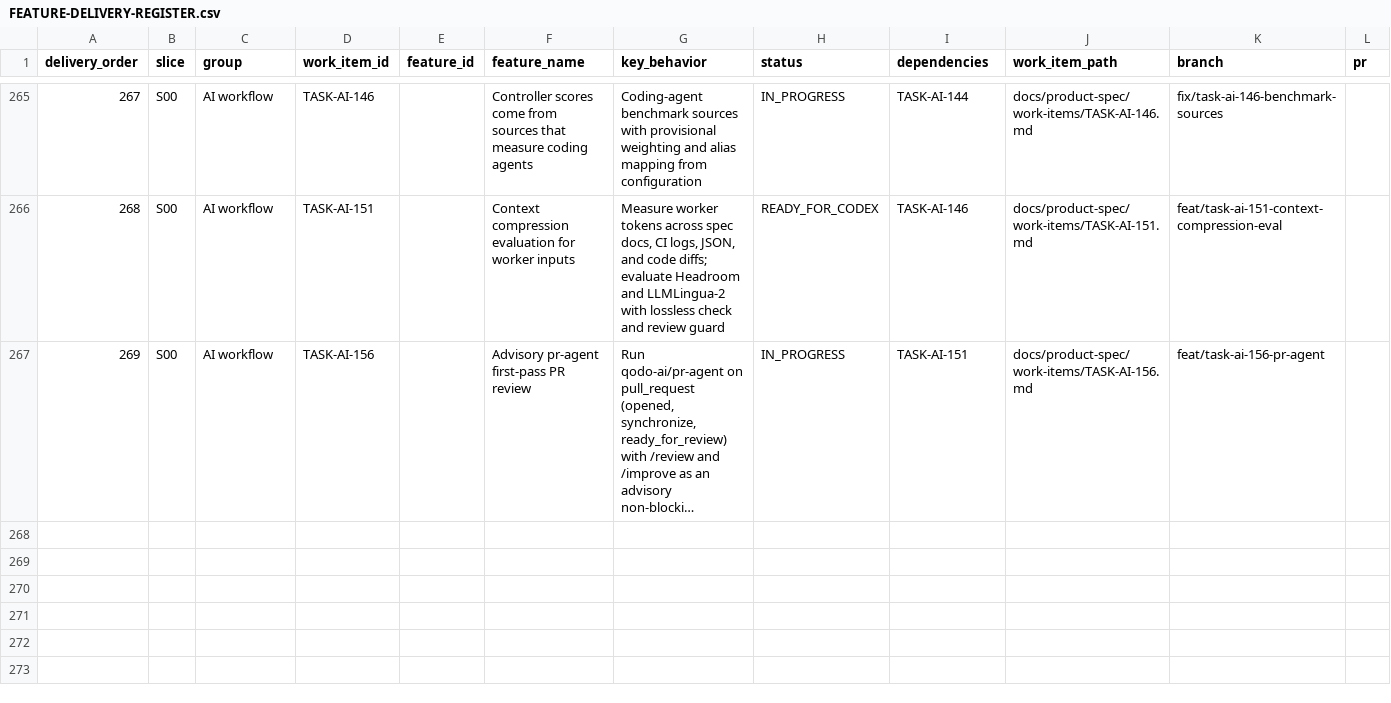
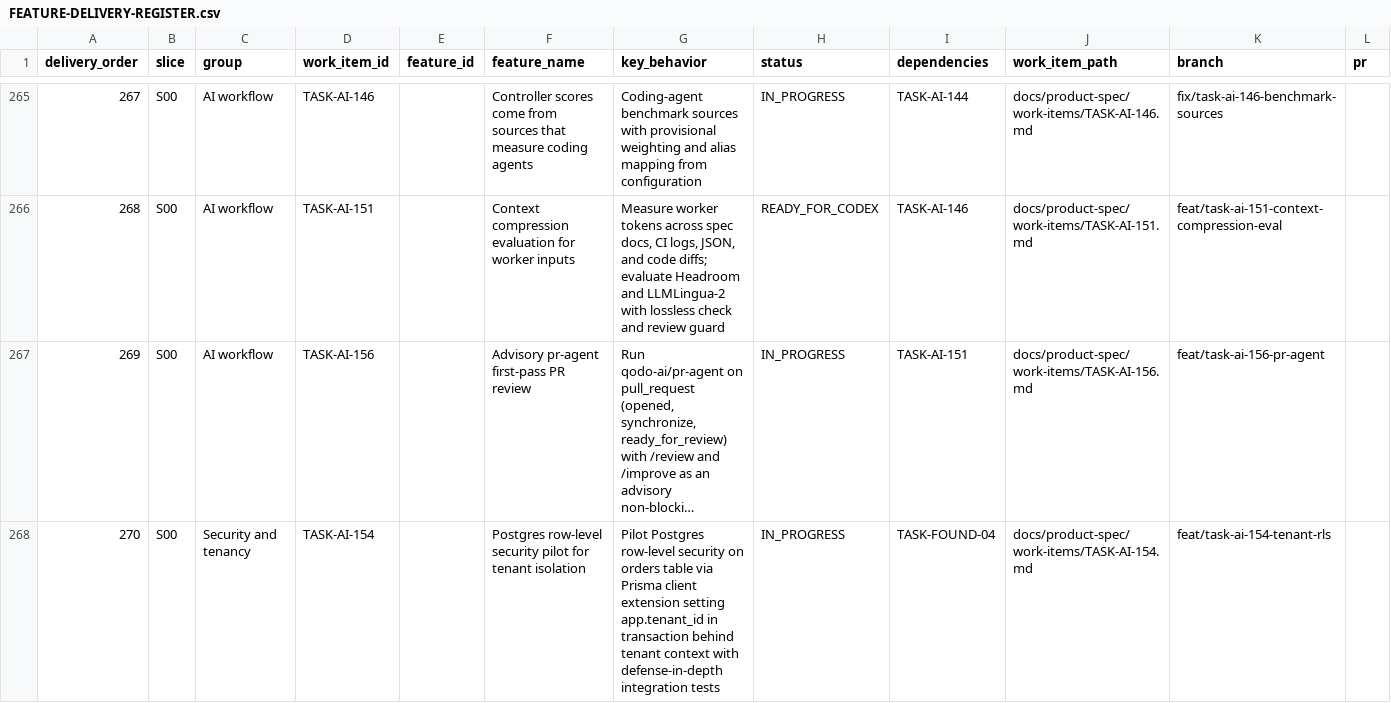
Before and after one commit to vinh05092001/shipde-platform, a CSV file: docs/product-spec/docs/10-ai-collaboration/FEATURE-DELIVERY-REGISTER.csv, drawn as a sheet; only a part is shown, gaps mark what is left out; long unchanged cells end in …; rows hold the shown columns only; the diff names each change by its address in the sheet, - before the commit and + after, or states it on an @@ line.

Commit message:
[TASK-AI-154] Pilot Postgres row-level security for tenant isolation

```diff
--- a/docs/product-spec/docs/10-ai-collaboration/FEATURE-DELIVERY-REGISTER.csv
+++ b/docs/product-spec/docs/10-ai-collaboration/FEATURE-DELIVERY-REGISTER.csv
+row 268: 270 | S00 | Security and tenancy | TASK-AI-154 |  | Postgres row-level security pilot for tenant isolation | Pilot Postgres row-level security on orders table via Prisma client extension setting app.tenant_id in transaction behind tenant context with defense-in-depth integration tests | IN_PROGRESS | TASK-FOUND-04 | docs/product-spec/work-items/TASK-AI-154.md | feat/task-ai-154-tenant-rls
```
Also changed, not shown: 12 other files.
